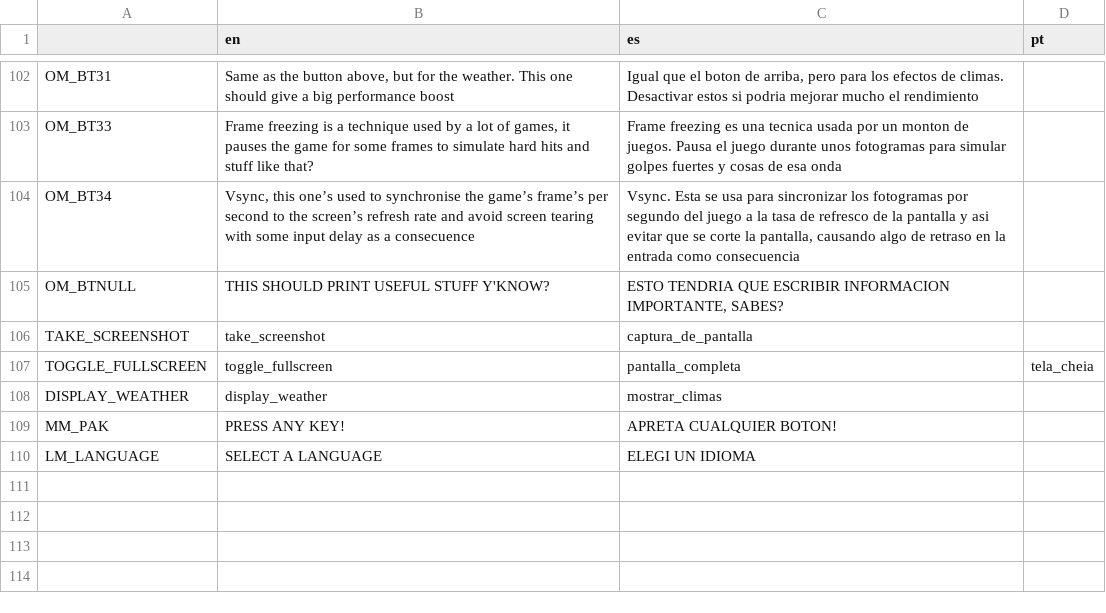
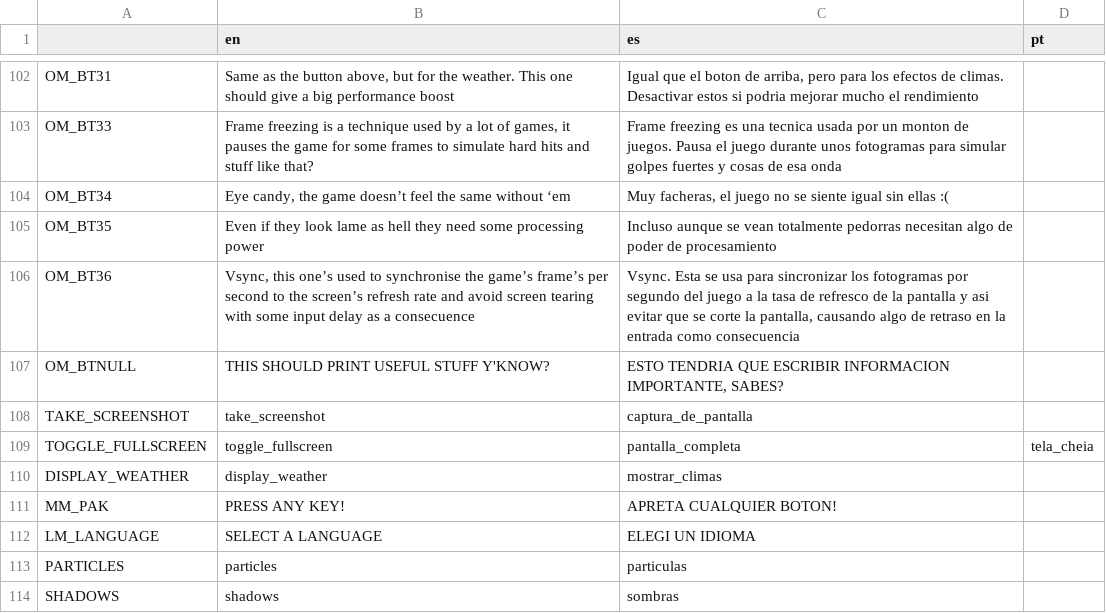
Before and after one commit to loopies2600/Sillarium, a CSV file: text/main_text.csv, drawn as a sheet; only a part is shown, gaps mark what is left out.

```diff
--- a/text/main_text.csv
+++ b/text/main_text.csv
@@ -103,3 +103,5 @@ OM_BT31,"Same as the button above, but for the weather. This one should give a b
 OM_BT33,"Frame freezing is a technique used by a lot of games, it pauses the game for some frames to simulate hard hits and stuff like that?",Frame freezing es una tecnica usada por un monton de juegos. Pausa el juego durante unos fotogramas para simular golpes fuertes y cosas de esa onda,
-OM_BT34,"Vsync, this one’s used to synchronise the game’s frame’s per second to the screen’s refresh rate and avoid screen tearing with some input delay as a consecuence","Vsync. Esta se usa para sincronizar los fotogramas por segundo del juego a la tasa de refresco de la pantalla y asi evitar que se corte la pantalla, causando algo de retraso en la entrada como consecuencia",
+OM_BT34,"Eye candy, the game doesn’t feel the same without ‘em","Muy facheras, el juego no se siente igual sin ellas :(",
+OM_BT35,Even if they look lame as hell they need some processing power,Incluso aunque se vean totalmente pedorras necesitan algo de poder de procesamiento,
+OM_BT36,"Vsync, this one’s used to synchronise the game’s frame’s per second to the screen’s refresh rate and avoid screen tearing with some input delay as a consecuence","Vsync. Esta se usa para sincronizar los fotogramas por segundo del juego a la tasa de refresco de la pantalla y asi evitar que se corte la pantalla, causando algo de retraso en la entrada como consecuencia",
 OM_BTNULL,THIS SHOULD PRINT USEFUL STUFF Y'KNOW?,"ESTO TENDRIA QUE ESCRIBIR INFORMACION IMPORTANTE, SABES?",
@@ -110 +112,3 @@ MM_PAK,PRESS ANY KEY!,APRETA CUALQUIER BOTON!,
 LM_LANGUAGE,SELECT A LANGUAGE,ELEGI UN IDIOMA,
+PARTICLES,particles,particulas,
+SHADOWS,shadows,sombras,
```
Also changed, not shown: 36 other files.
